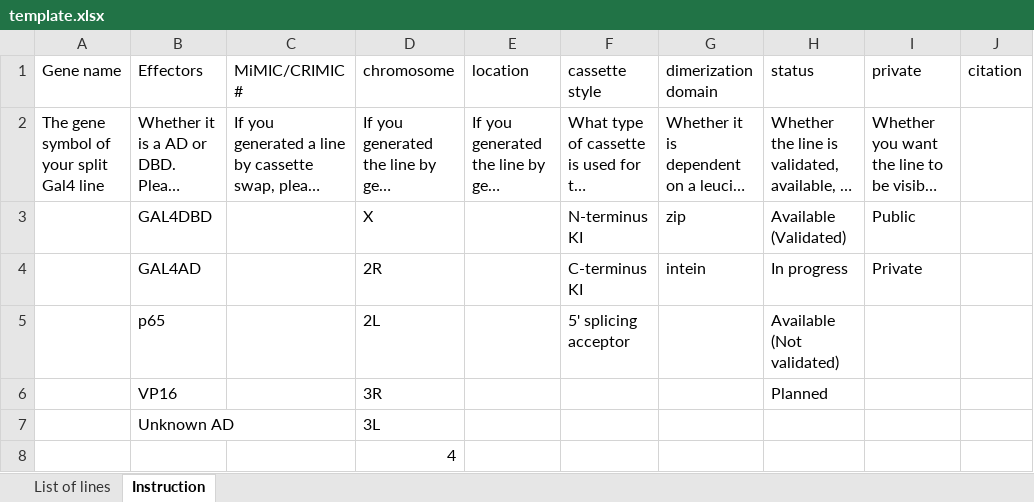
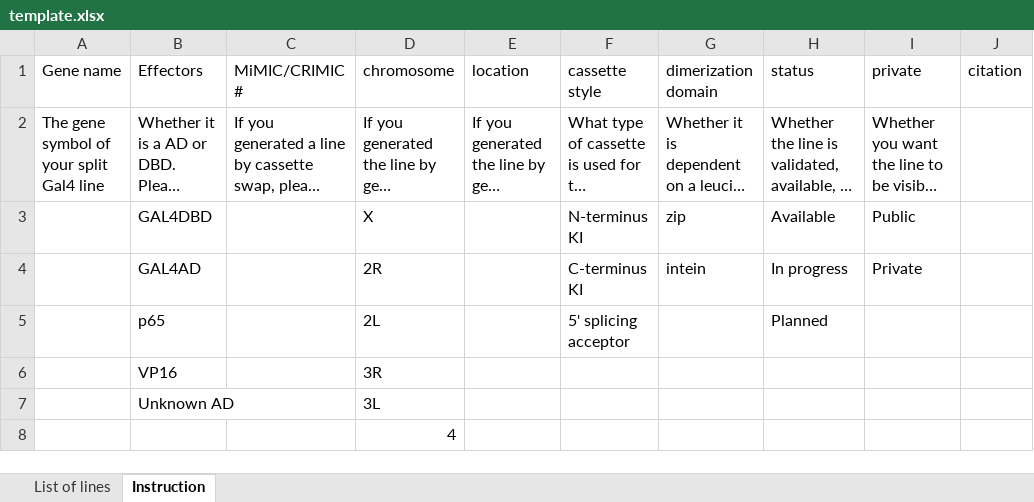
Before and after one commit to chenyenchung/splitgal4.org, an Excel workbook: static/template.xlsx, sheet Instruction, drawn as a sheet; long unchanged cells end in …; values as stored, in another font and other column widths than the file's, no borders; the diff names each change by its address in the sheet, - before the commit and + after, or states it on an @@ line.

Commit message:
Update data model

```diff
--- a/static/template.xlsx (sheet Instruction)
+++ b/static/template.xlsx (sheet Instruction)
-H3 (status): Available (Validated)
+H3 (status): Available
-H5 (status): Available (Not validated)
+H5 (status): Planned
-H6 (status): Planned
+H6 (status): (empty)
```
Also changed, not shown: sheet List of lines, 6 other files.
